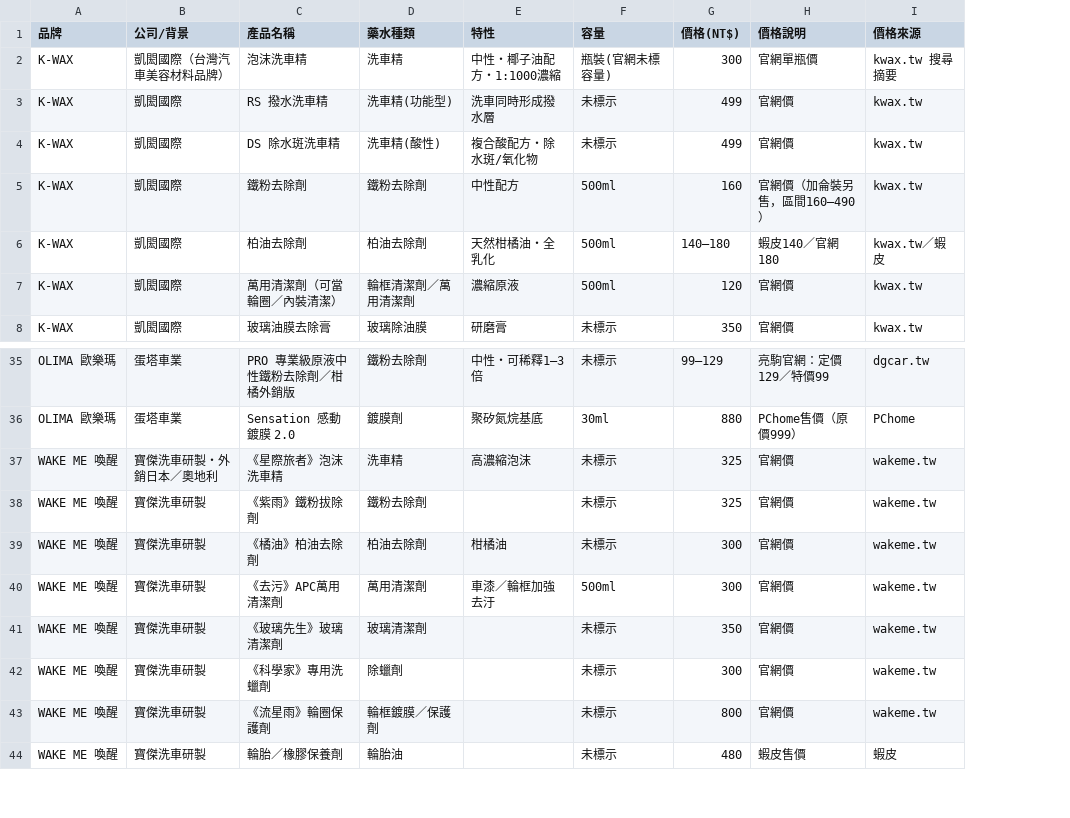
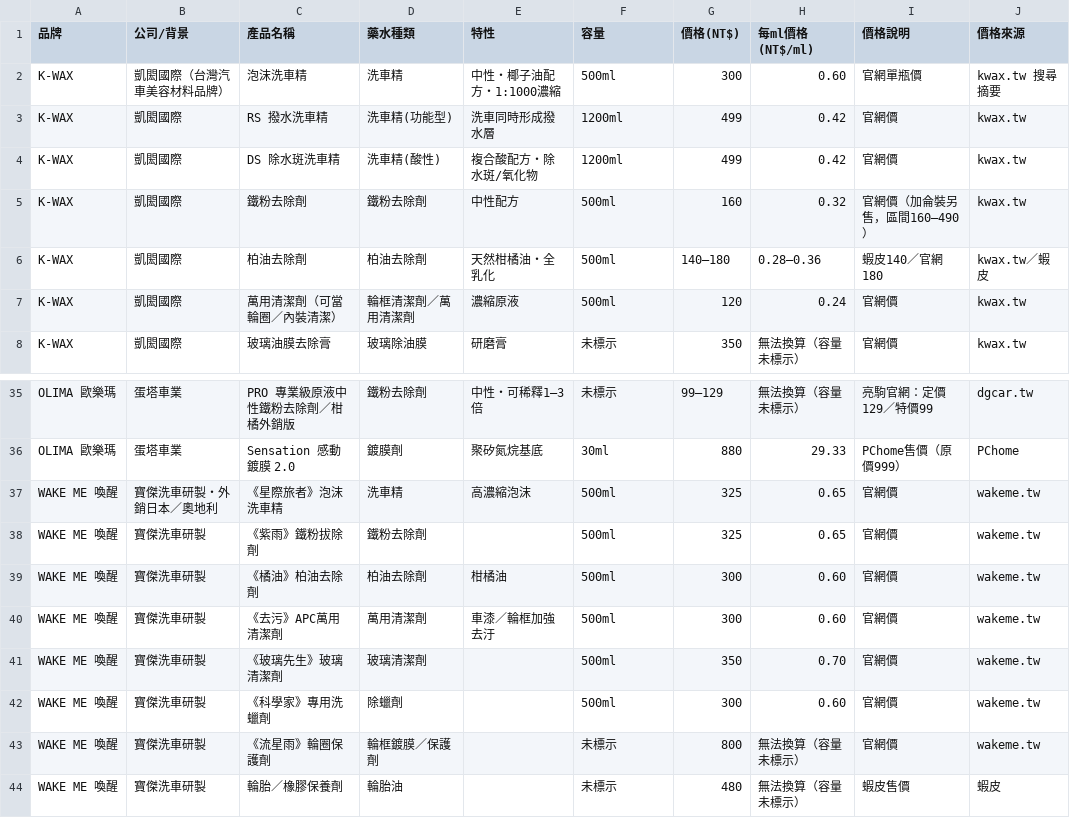
Before and after one commit to sea131489/carwash, a CSV file: market-research/taiwan-carwash-chemicals-prices.csv, drawn as a sheet; only a part is shown, gaps mark what is left out; the diff names each change by its address in the sheet, - before the commit and + after, or states it on an @@ line.

```diff
--- a/market-research/taiwan-carwash-chemicals-prices.csv
+++ b/market-research/taiwan-carwash-chemicals-prices.csv
+column H (每ml價格(NT$/ml)), rows 2-8: 0.60 | 0.42 | 0.42 | 0.32 | 0.28–0.36 | 0.24 | 無法換算（容量未標示）; rows 35-44: 無法換算（容量未標示） | 29.33 | 0.65 | 0.65 | 0.60 | 0.60 | 0.70 | 0.60 | 無法換算（容量未標示） | 無法換算（容量未標示）
-F2 (容量): 瓶裝(官網未標容量)
+F2 (容量): 500ml
-F3:F4 (容量): 未標示
+F3:F4 (容量): 1200ml
-F37:F39 (容量): 未標示
+F37:F39 (容量): 500ml
-F41:F42 (容量): 未標示
+F41:F42 (容量): 500ml
```
Also changed, not shown: 1 other file.
